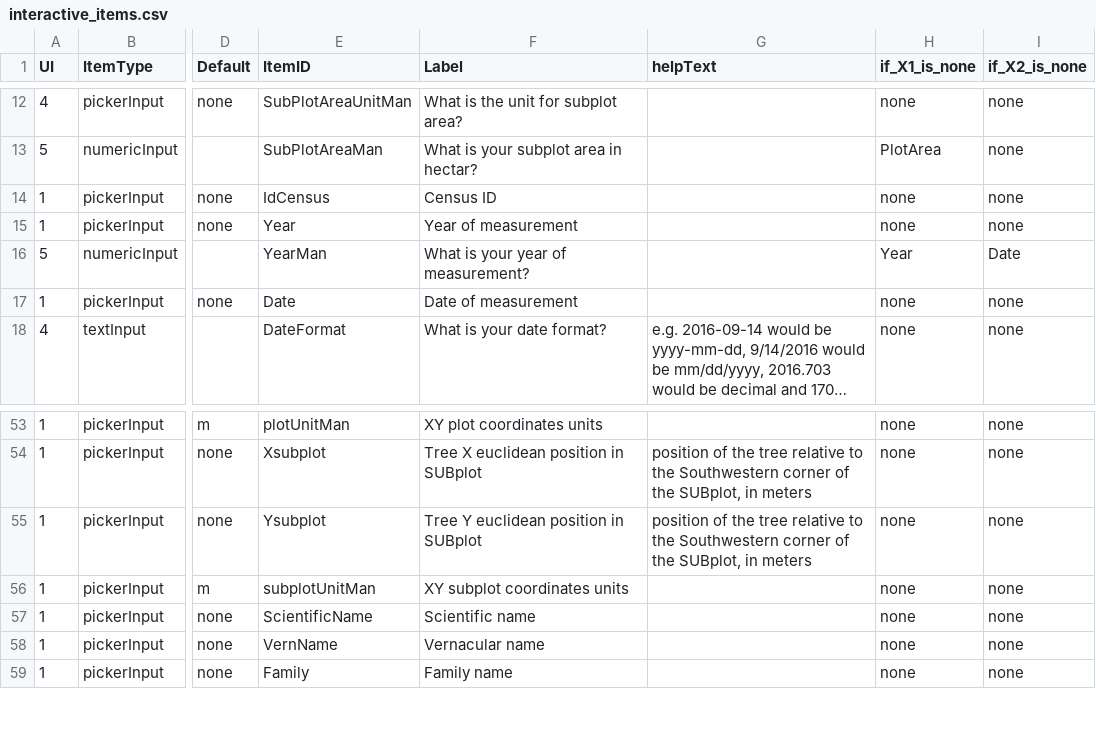
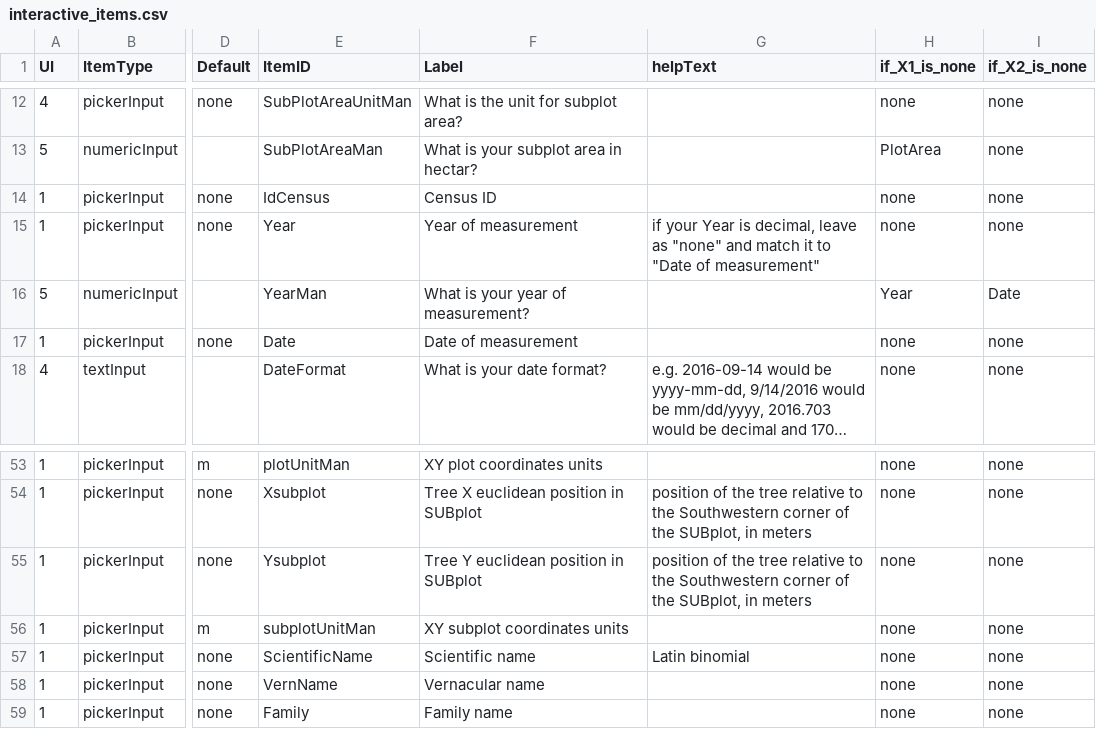
Before and after one commit to VincyaneBadouard/TreeData_broken, a CSV file: inst/app/data/interactive_items.csv, drawn as a sheet; only a part is shown, gaps mark what is left out; long unchanged cells end in …; the diff names each change by its address in the sheet, - before the commit and + after, or states it on an @@ line.

Commit message:
Update interactive_items.csv

```diff
--- a/inst/app/data/interactive_items.csv
+++ b/inst/app/data/interactive_items.csv
-G15 (helpText): (empty)
+G15 (helpText): if your Year is decimal, leave as "none" and match it to "Date of measurement"
-G57 (helpText): (empty)
+G57 (helpText): Latin binomial
```
